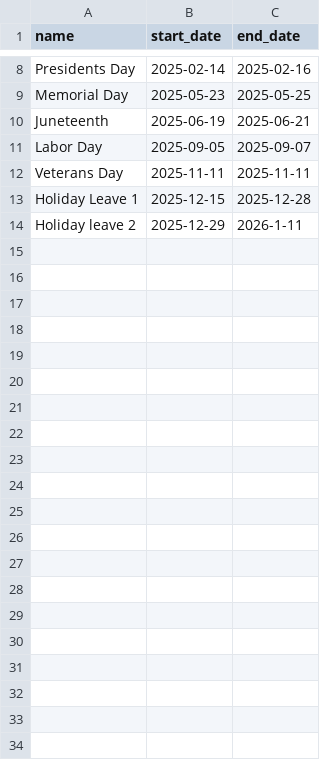
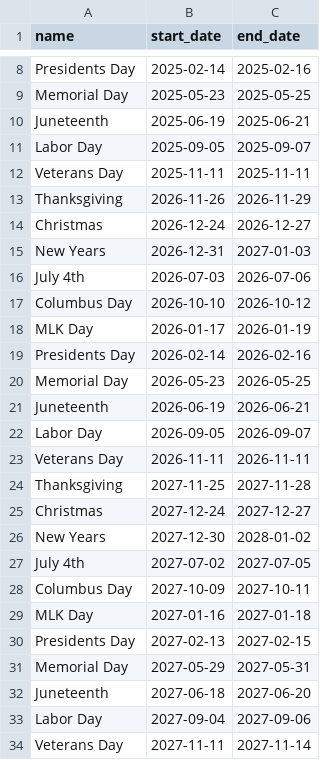
Before and after one commit to anujsirsikar/VT28-Student-Flow, a CSV file: holidays.csv, drawn as a sheet; only a part is shown, gaps mark what is left out; removed rows and columns are numbered as before the commit, all else as after; the diff names each change by its address in the sheet, - before the commit and + after, or states it on an @@ line.

Commit message:
added the holiday leave checker and assigned a period to each student

```diff
--- a/holidays.csv
+++ b/holidays.csv
-row 13: Holiday Leave 1 | 2025-12-15 | 2025-12-28
-row 14: Holiday leave 2 | 2025-12-29 | 2026-1-11
+row 13: Thanksgiving | 2026-11-26 | 2026-11-29
+row 14: Christmas | 2026-12-24 | 2026-12-27
+row 15: New Years | 2026-12-31 | 2027-01-03
+row 16: July 4th | 2026-07-03 | 2026-07-06
+row 17: Columbus Day | 2026-10-10 | 2026-10-12
+row 18: MLK Day | 2026-01-17 | 2026-01-19
+row 19: Presidents Day | 2026-02-14 | 2026-02-16
+row 20: Memorial Day | 2026-05-23 | 2026-05-25
+row 21: Juneteenth | 2026-06-19 | 2026-06-21
+row 22: Labor Day | 2026-09-05 | 2026-09-07
+row 23: Veterans Day | 2026-11-11 | 2026-11-11
+row 24: Thanksgiving | 2027-11-25 | 2027-11-28
+row 25: Christmas | 2027-12-24 | 2027-12-27
+row 26: New Years | 2027-12-30 | 2028-01-02
+row 27: July 4th | 2027-07-02 | 2027-07-05
+row 28: Columbus Day | 2027-10-09 | 2027-10-11
+row 29: MLK Day | 2027-01-16 | 2027-01-18
+row 30: Presidents Day | 2027-02-13 | 2027-02-15
+row 31: Memorial Day | 2027-05-29 | 2027-05-31
+row 32: Juneteenth | 2027-06-18 | 2027-06-20
+row 33: Labor Day | 2027-09-04 | 2027-09-06
+row 34: Veterans Day | 2027-11-11 | 2027-11-14
```
Also changed, not shown: holidays/holidays_2026.csv, holidays/holidays_2027.csv, 3 other files.
